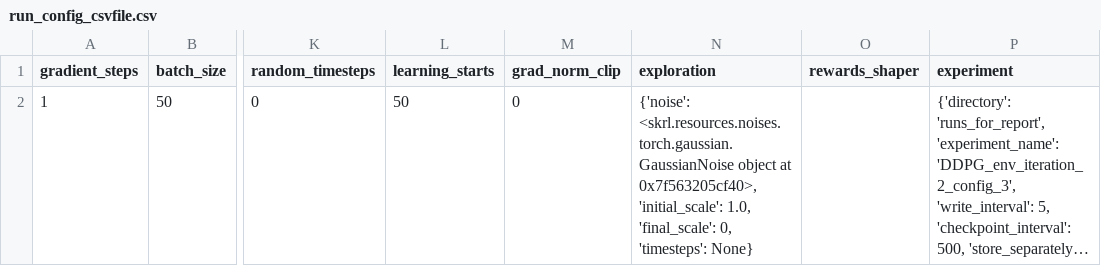
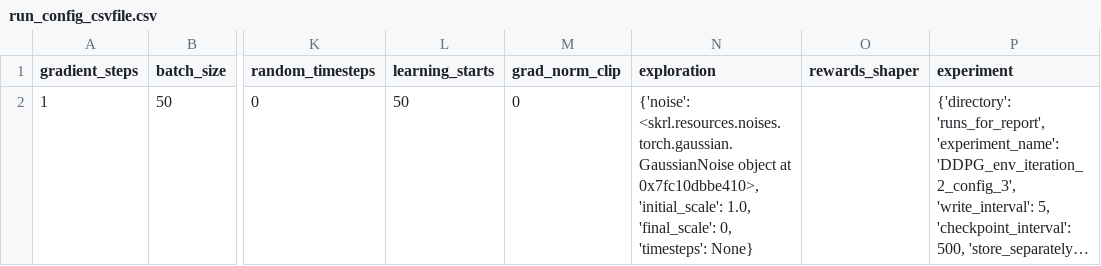
Before and after one commit to kasperfg16/p8_sewbot, a CSV file: runs_for_report/DDPG_env_iteration_2_config_3/run_config_csvfile.csv, drawn as a sheet; only a part is shown, gaps mark what is left out; long unchanged cells end in …; the diff names each change by its address in the sheet, - before the commit and + after, or states it on an @@ line.

```diff
--- a/runs_for_report/DDPG_env_iteration_2_config_3/run_config_csvfile.csv
+++ b/runs_for_report/DDPG_env_iteration_2_config_3/run_config_csvfile.csv
-N2 (exploration): …object at 0x7f563205cf40>, 'initial_scale': 1.0,…
+N2 (exploration): …object at 0x7fc10dbbe410>, 'initial_scale': 1.0,…
```
